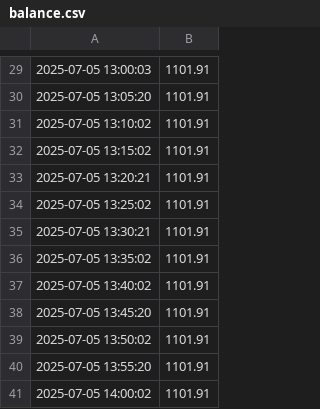
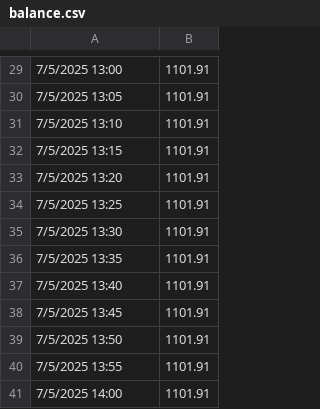
Before and after one commit to jschlienger/jschlienger.github.io, a CSV file: balance.csv, drawn as a sheet; only a part is shown, gaps mark what is left out; the diff covers the shown part only.

```diff
--- a/balance.csv
+++ b/balance.csv
@@ -29,13 +29,13 @@
-2025-07-05 13:00:03,1101.91
-2025-07-05 13:05:20,1101.91
-2025-07-05 13:10:02,1101.91
-2025-07-05 13:15:02,1101.91
-2025-07-05 13:20:21,1101.91
-2025-07-05 13:25:02,1101.91
-2025-07-05 13:30:21,1101.91
-2025-07-05 13:35:02,1101.91
-2025-07-05 13:40:02,1101.91
-2025-07-05 13:45:20,1101.91
-2025-07-05 13:50:02,1101.91
-2025-07-05 13:55:20,1101.91
-2025-07-05 14:00:02,1101.91
+7/5/2025 13:00,1101.91
+7/5/2025 13:05,1101.91
+7/5/2025 13:10,1101.91
+7/5/2025 13:15,1101.91
+7/5/2025 13:20,1101.91
+7/5/2025 13:25,1101.91
+7/5/2025 13:30,1101.91
+7/5/2025 13:35,1101.91
+7/5/2025 13:40,1101.91
+7/5/2025 13:45,1101.91
+7/5/2025 13:50,1101.91
+7/5/2025 13:55,1101.91
+7/5/2025 14:00,1101.91
```
Also changed, not shown: 28 edited cells elsewhere in this file.
